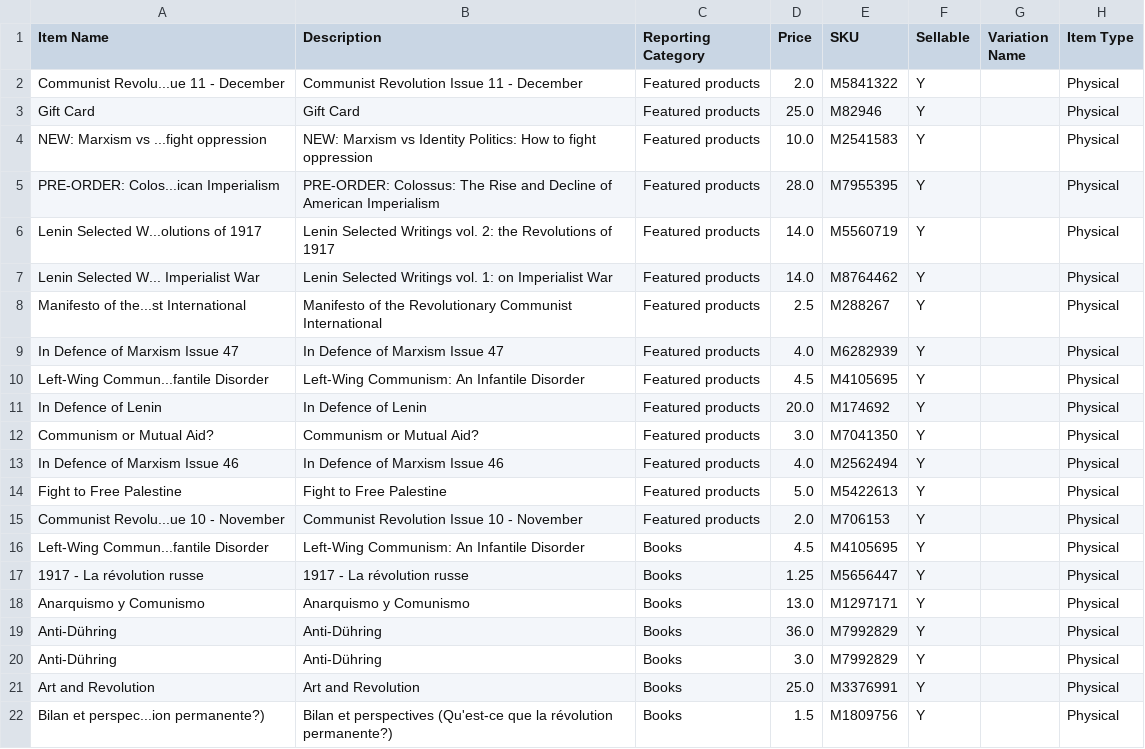
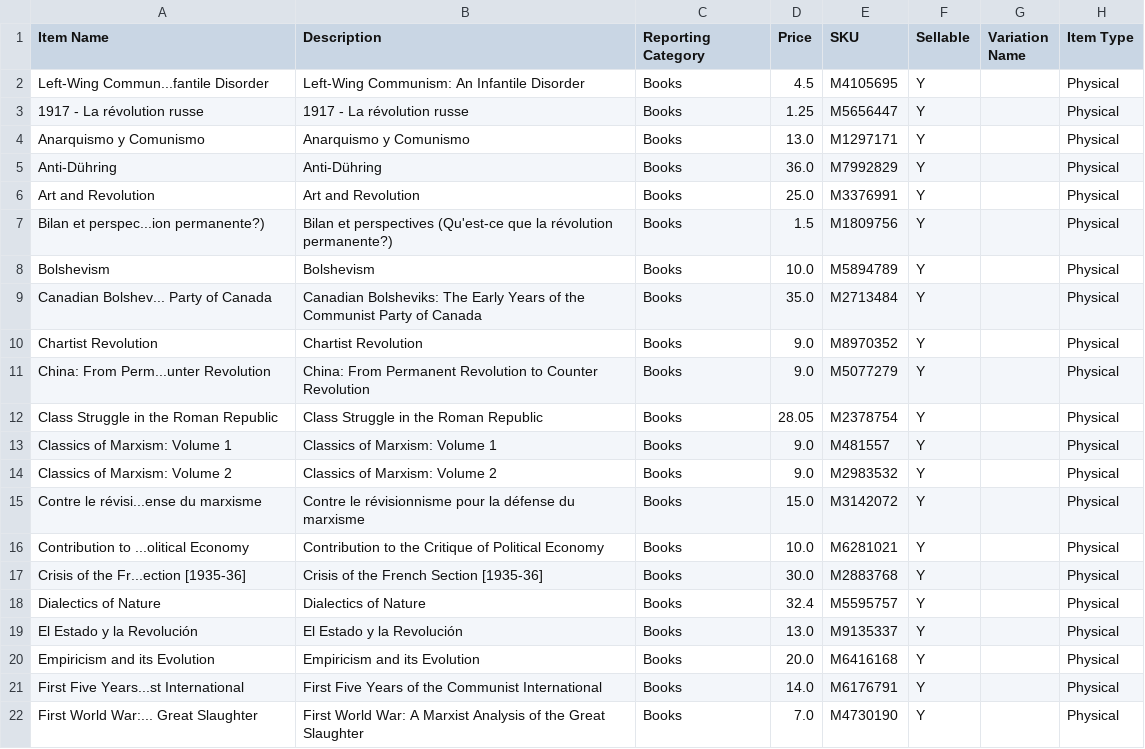
Before and after one commit to gcsfred2/extractmarxistcastore, a CSV file: marxist_store_items.csv, drawn as a sheet; only a part is shown; the shorter side is filled out with more unchanged rows; the diff names each change by its address in the sheet, - before the commit and + after, or states it on an @@ line.

Commit message:
Avoiding duplicate products

```diff
--- a/marxist_store_items.csv
+++ b/marxist_store_items.csv
-row 2: Communist Revolu...ue 11 - December | Communist Revolution Issue 11 - December | Featured products | 2.0 | M5841322 | Y |  | Physical
-row 3: Gift Card | Gift Card | Featured products | 25.0 | M82946 | Y |  | Physical
-row 4: NEW: Marxism vs ...fight oppression | NEW: Marxism vs Identity Politics: How to fight oppression | Featured products | 10.0 | M2541583 | Y |  | Physical
-row 5: PRE-ORDER: Colos...ican Imperialism | PRE-ORDER: Colossus: The Rise and Decline of American Imperialism | Featured products | 28.0 | M7955395 | Y |  | Physical
-row 6: Lenin Selected W...olutions of 1917 | Lenin Selected Writings vol. 2: the Revolutions of 1917 | Featured products | 14.0 | M5560719 | Y |  | Physical
-row 7: Lenin Selected W... Imperialist War | Lenin Selected Writings vol. 1: on Imperialist War | Featured products | 14.0 | M8764462 | Y |  | Physical
-row 8: Manifesto of the...st International | Manifesto of the Revolutionary Communist International | Featured products | 2.5 | M288267 | Y |  | Physical
-row 9: In Defence of Marxism Issue 47 | In Defence of Marxism Issue 47 | Featured products | 4.0 | M6282939 | Y |  | Physical
-row 10: Left-Wing Commun...fantile Disorder | Left-Wing Communism: An Infantile Disorder | Featured products | 4.5 | M4105695 | Y |  | Physical
-row 11: In Defence of Lenin | In Defence of Lenin | Featured products | 20.0 | M174692 | Y |  | Physical
-row 12: Communism or Mutual Aid? | Communism or Mutual Aid? | Featured products | 3.0 | M7041350 | Y |  | Physical
-row 13: In Defence of Marxism Issue 46 | In Defence of Marxism Issue 46 | Featured products | 4.0 | M2562494 | Y |  | Physical
-row 14: Fight to Free Palestine | Fight to Free Palestine | Featured products | 5.0 | M5422613 | Y |  | Physical
-row 15: Communist Revolu...ue 10 - November | Communist Revolution Issue 10 - November | Featured products | 2.0 | M706153 | Y |  | Physical
-row 20: Anti-Dühring | Anti-Dühring | Books | 3.0 | M7992829 | Y |  | Physical
```
Also changed, not shown: 1 other file.
